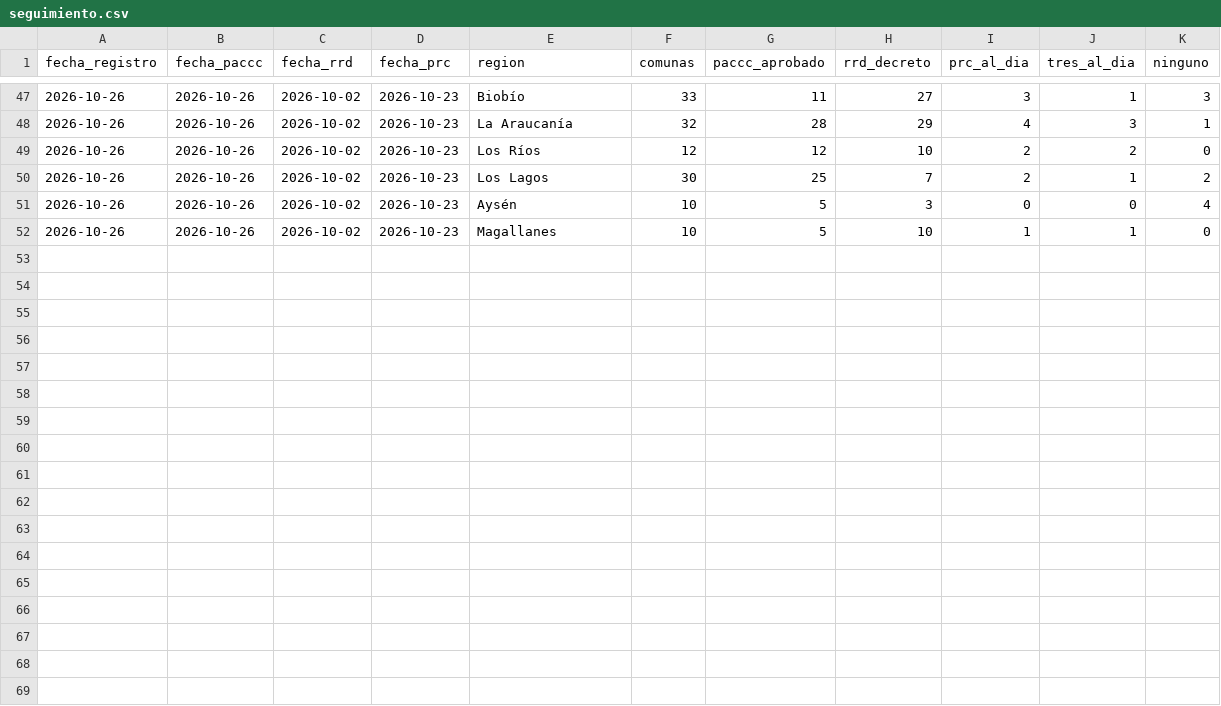
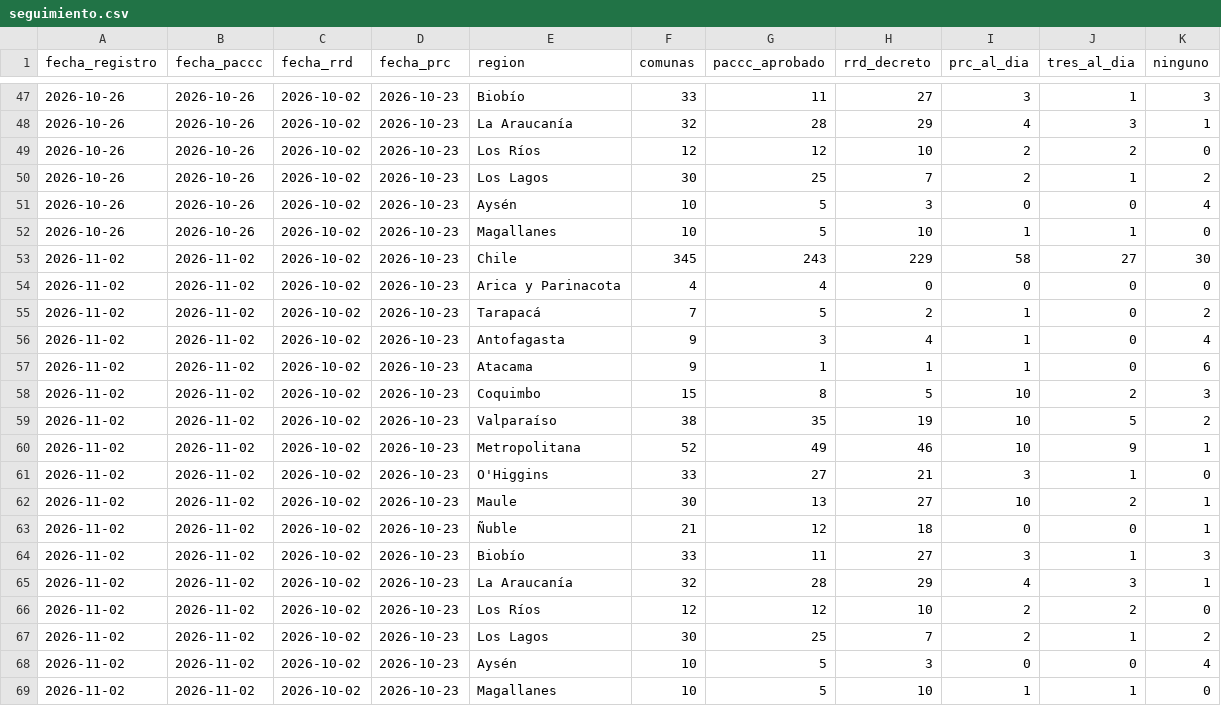
Before and after one commit to psarricolea/planificacion-en-chile, a CSV file: data/seguimiento.csv, drawn as a sheet; only a part is shown, gaps mark what is left out; the diff names each change by its address in the sheet, - before the commit and + after, or states it on an @@ line.

```diff
--- a/data/seguimiento.csv
+++ b/data/seguimiento.csv
+row 53: 2026-11-02 | 2026-11-02 | 2026-10-02 | 2026-10-23 | Chile | 345 | 243 | 229 | 58 | 27 | 30
+row 54: 2026-11-02 | 2026-11-02 | 2026-10-02 | 2026-10-23 | Arica y Parinacota | 4 | 4 | 0 | 0 | 0 | 0
+row 55: 2026-11-02 | 2026-11-02 | 2026-10-02 | 2026-10-23 | Tarapacá | 7 | 5 | 2 | 1 | 0 | 2
+row 56: 2026-11-02 | 2026-11-02 | 2026-10-02 | 2026-10-23 | Antofagasta | 9 | 3 | 4 | 1 | 0 | 4
+row 57: 2026-11-02 | 2026-11-02 | 2026-10-02 | 2026-10-23 | Atacama | 9 | 1 | 1 | 1 | 0 | 6
+row 58: 2026-11-02 | 2026-11-02 | 2026-10-02 | 2026-10-23 | Coquimbo | 15 | 8 | 5 | 10 | 2 | 3
+row 59: 2026-11-02 | 2026-11-02 | 2026-10-02 | 2026-10-23 | Valparaíso | 38 | 35 | 19 | 10 | 5 | 2
+row 60: 2026-11-02 | 2026-11-02 | 2026-10-02 | 2026-10-23 | Metropolitana | 52 | 49 | 46 | 10 | 9 | 1
+row 61: 2026-11-02 | 2026-11-02 | 2026-10-02 | 2026-10-23 | O'Higgins | 33 | 27 | 21 | 3 | 1 | 0
+row 62: 2026-11-02 | 2026-11-02 | 2026-10-02 | 2026-10-23 | Maule | 30 | 13 | 27 | 10 | 2 | 1
+row 63: 2026-11-02 | 2026-11-02 | 2026-10-02 | 2026-10-23 | Ñuble | 21 | 12 | 18 | 0 | 0 | 1
+row 64: 2026-11-02 | 2026-11-02 | 2026-10-02 | 2026-10-23 | Biobío | 33 | 11 | 27 | 3 | 1 | 3
+row 65: 2026-11-02 | 2026-11-02 | 2026-10-02 | 2026-10-23 | La Araucanía | 32 | 28 | 29 | 4 | 3 | 1
+row 66: 2026-11-02 | 2026-11-02 | 2026-10-02 | 2026-10-23 | Los Ríos | 12 | 12 | 10 | 2 | 2 | 0
+row 67: 2026-11-02 | 2026-11-02 | 2026-10-02 | 2026-10-23 | Los Lagos | 30 | 25 | 7 | 2 | 1 | 2
+row 68: 2026-11-02 | 2026-11-02 | 2026-10-02 | 2026-10-23 | Aysén | 10 | 5 | 3 | 0 | 0 | 4
+row 69: 2026-11-02 | 2026-11-02 | 2026-10-02 | 2026-10-23 | Magallanes | 10 | 5 | 10 | 1 | 1 | 0
```
Also changed, not shown: data/dataset-paccc-comunas-2026-11-02.csv, 1 other file.
